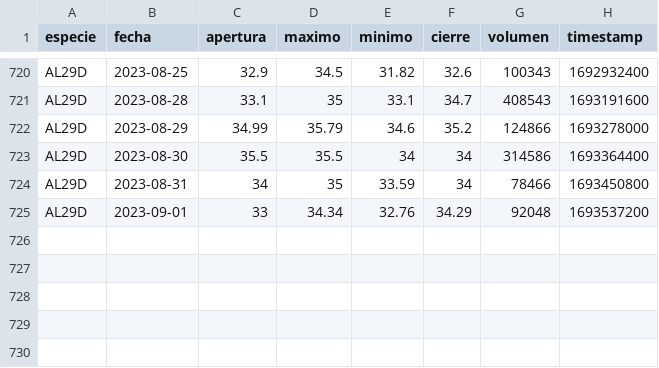
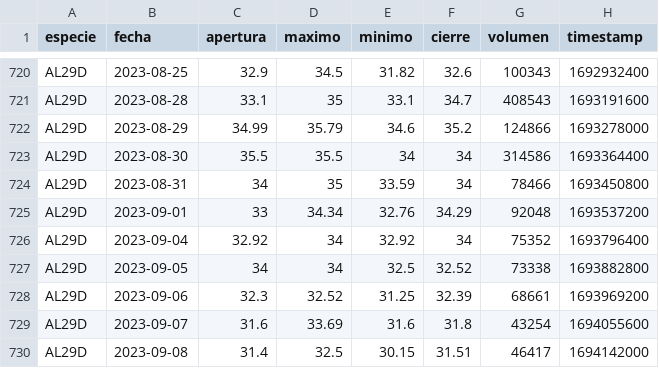
Before and after one commit to lmpizarro/pyRofex, a CSV file: ratios/datos/AL29D - Cotizaciones historicas.csv, drawn as a sheet; only a part is shown, gaps mark what is left out.

```diff
--- a/ratios/datos/AL29D - Cotizaciones historicas.csv
+++ b/ratios/datos/AL29D - Cotizaciones historicas.csv
@@ -725 +725,6 @@ AL29D,2023-08-31,34,35,33.59,34,78466,1693450800
 AL29D,2023-09-01,33,34.34,32.76,34.29,92048,1693537200
+AL29D,2023-09-04,32.92,34,32.92,34,75352,1693796400
+AL29D,2023-09-05,34,34,32.5,32.52,73338,1693882800
+AL29D,2023-09-06,32.3,32.52,31.25,32.39,68661,1693969200
+AL29D,2023-09-07,31.6,33.69,31.6,31.8,43254,1694055600
+AL29D,2023-09-08,31.4,32.5,30.15,31.51,46417,1694142000
```
Also changed, not shown: ratios/datos/AE38D - Cotizaciones historicas.csv, ratios/datos/AL30D - Cotizaciones historicas.csv, 17 other files.
